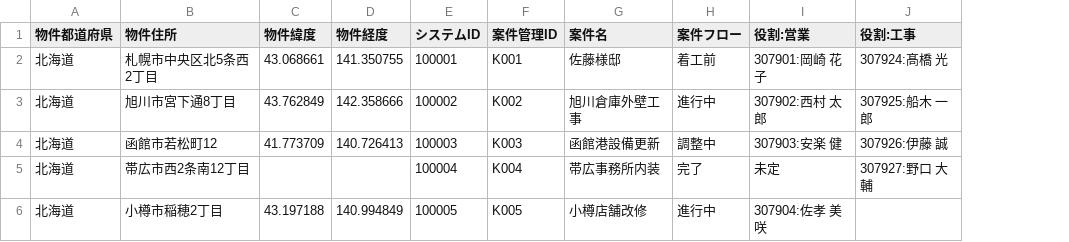
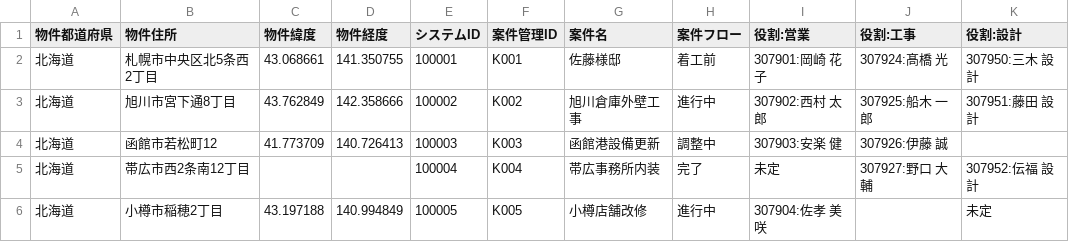
Before and after one commit to 3164momo-cyber/ecoa-site-portal, a CSV file: sample-sites.csv, drawn as a sheet; the diff names each change by its address in the sheet, - before the commit and + after, or states it on an @@ line.

```diff
--- a/sample-sites.csv
+++ b/sample-sites.csv
+column K (役割:設計), rows 2-6: 307950:三木 設計 | 307951:藤田 設計 |  | 307952:伝福 設計 | 未定
```
Also changed, not shown: 5 other files.
